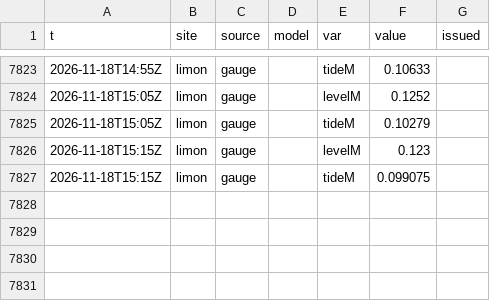
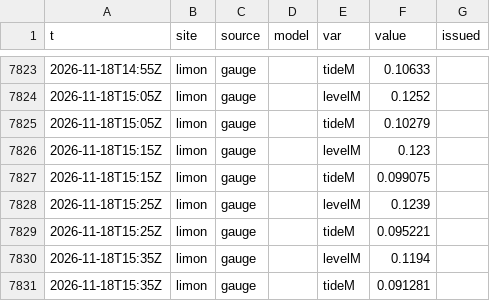
Before and after one commit to josephmclachlan/Fishing-and-Tides, a CSV file: data/2026/2026-11-18.csv, drawn as a sheet; only a part is shown, gaps mark what is left out; the diff names each change by its address in the sheet, - before the commit and + after, or states it on an @@ line.

```diff
--- a/data/2026/2026-11-18.csv
+++ b/data/2026/2026-11-18.csv
+row 7828: 2026-11-18T15:25Z | limon | gauge |  | levelM | 0.1239
+row 7829: 2026-11-18T15:25Z | limon | gauge |  | tideM | 0.095221
+row 7830: 2026-11-18T15:35Z | limon | gauge |  | levelM | 0.1194
+row 7831: 2026-11-18T15:35Z | limon | gauge |  | tideM | 0.091281
```
